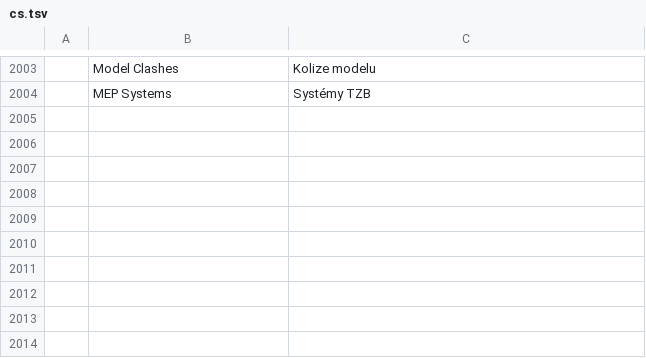
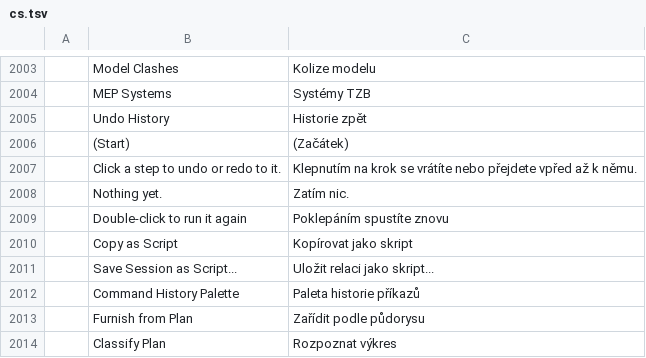
Before and after one commit to AICodeForgedev/cadaddy, a TSV file: crates/ui-egui/src/i18n/cs.tsv, drawn as a sheet; only a part is shown, gaps mark what is left out; the diff names each change by its address in the sheet, - before the commit and + after, or states it on an @@ line.

```diff
--- a/crates/ui-egui/src/i18n/cs.tsv
+++ b/crates/ui-egui/src/i18n/cs.tsv
+row 2005:  | Undo History | Historie zpět
+row 2006:  | (Start) | (Začátek)
+row 2007:  | Click a step to undo or redo to it. | Klepnutím na krok se vrátíte nebo přejdete vpřed až k němu.
+row 2008:  | Nothing yet. | Zatím nic.
+row 2009:  | Double-click to run it again | Poklepáním spustíte znovu
+row 2010:  | Copy as Script | Kopírovat jako skript
+row 2011:  | Save Session as Script... | Uložit relaci jako skript...
+row 2012:  | Command History Palette | Paleta historie příkazů
+row 2013:  | Furnish from Plan | Zařídit podle půdorysu
+row 2014:  | Classify Plan | Rozpoznat výkres
```
Also changed, not shown: crates/ui-egui/src/i18n/es.tsv, crates/ui-egui/src/i18n/it.tsv, 27 other files.
